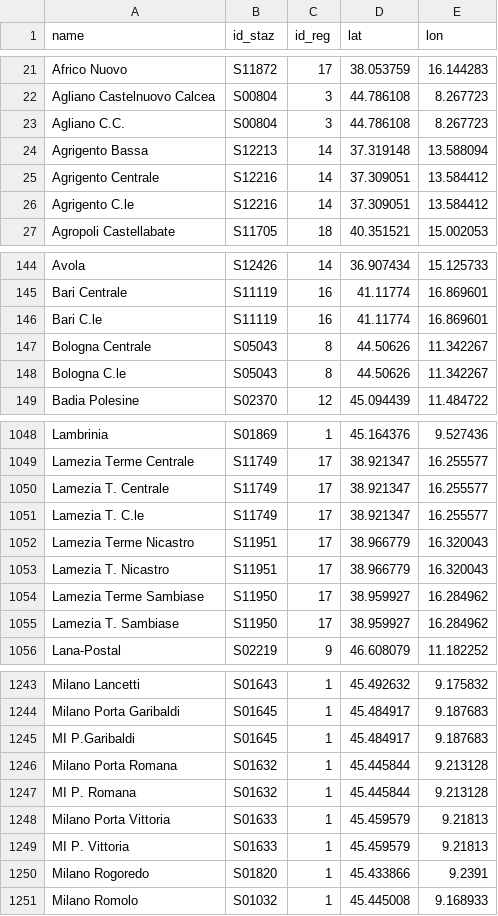
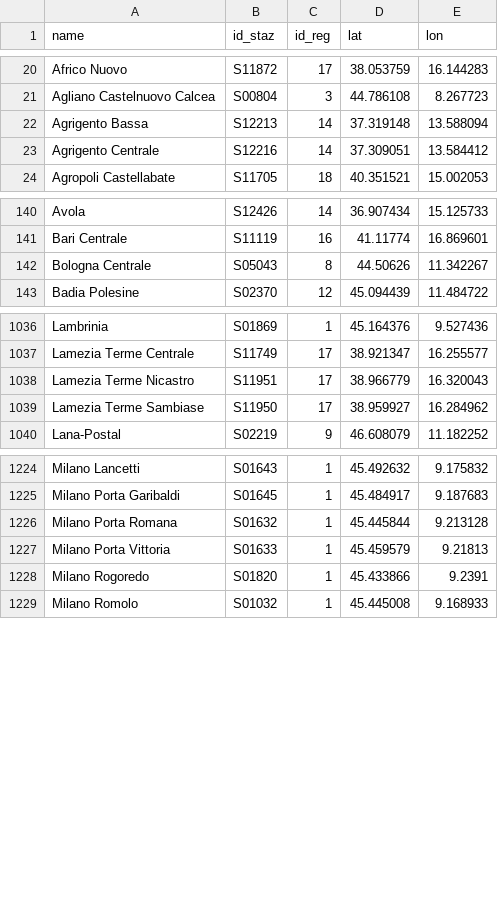
Before and after one commit to eutampieri/trenitalia, a TSV file: stazioni_coord.tsv, drawn as a sheet; only a part is shown, gaps mark what is left out; the diff covers the shown part only; the diff names each change by its address in the sheet, - before the commit and + after, or states it on an @@ line.

Commit message:
Removed dupes from stazioni_coord.tsv

```diff
--- a/stazioni_coord.tsv
+++ b/stazioni_coord.tsv
-row 23: Agliano C.C. | S00804 | 3 | 44.786108 | 8.267723
-row 26: Agrigento C.le | S12216 | 14 | 37.309051 | 13.584412
-row 146: Bari C.le | S11119 | 16 | 41.11774 | 16.869601
-row 148: Bologna C.le | S05043 | 8 | 44.50626 | 11.342267
-row 1050: Lamezia T. Centrale | S11749 | 17 | 38.921347 | 16.255577
-row 1051: Lamezia T. C.le | S11749 | 17 | 38.921347 | 16.255577
-row 1053: Lamezia T. Nicastro | S11951 | 17 | 38.966779 | 16.320043
-row 1055: Lamezia T. Sambiase | S11950 | 17 | 38.959927 | 16.284962
-row 1245: MI P.Garibaldi | S01645 | 1 | 45.484917 | 9.187683
-row 1247: MI P. Romana | S01632 | 1 | 45.445844 | 9.213128
-row 1249: MI P. Vittoria | S01633 | 1 | 45.459579 | 9.21813
```
Also changed, not shown: 25 removed rows elsewhere in this file.
